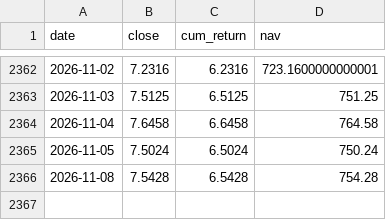
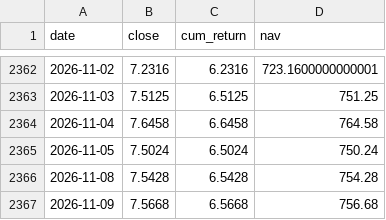
Before and after one commit to Bulin-wang/invest-dashboard, a CSV file: data/returns/cn_fund_002910.csv, drawn as a sheet; only a part is shown, gaps mark what is left out; the diff names each change by its address in the sheet, - before the commit and + after, or states it on an @@ line.

```diff
--- a/data/returns/cn_fund_002910.csv
+++ b/data/returns/cn_fund_002910.csv
+row 2367: 2026-11-09 | 7.5668 | 6.5668 | 756.68
```
Also changed, not shown: data/index/equal_weight.csv, data/portfolios/investor52.csv, 3 other files.
